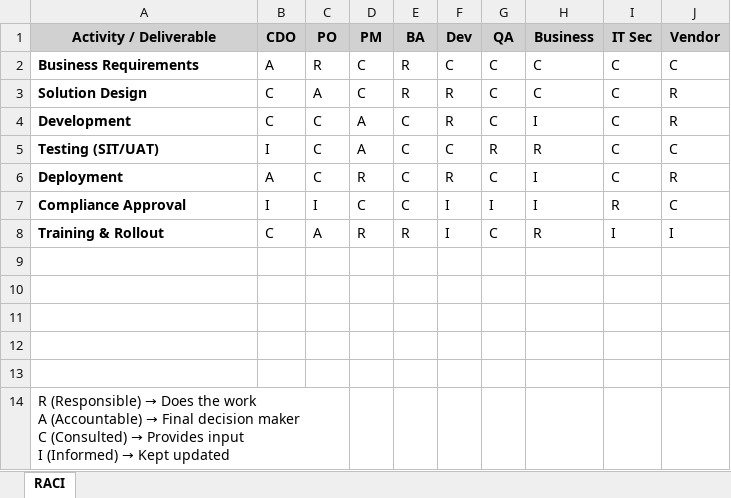
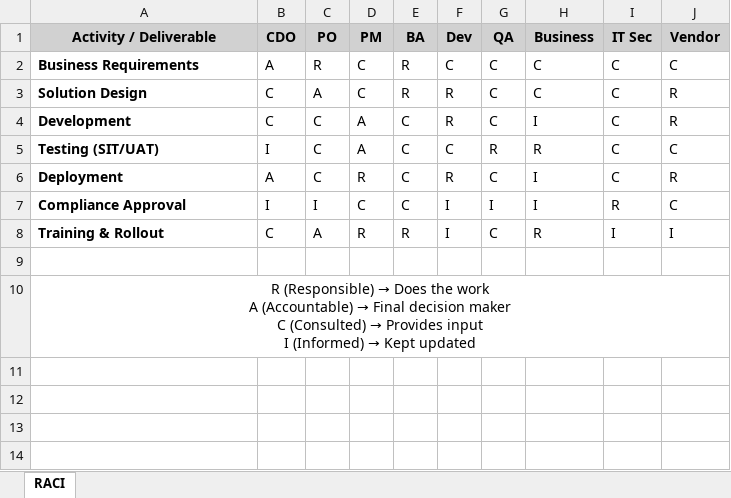
Before and after one commit to Vai1201/HNB-DLOS-Business-Case, an Excel workbook: stakeholder_analysis/RACI matrix.xlsx, sheet RACI, drawn as a sheet; values as stored, in another font and other column widths than the file's, no borders; removed rows and columns are numbered as before the commit, all else as after; the diff names each change by its address in the sheet, - before the commit and + after, or states it on an @@ line.

```diff
--- a/stakeholder_analysis/RACI matrix.xlsx (sheet RACI)
+++ b/stakeholder_analysis/RACI matrix.xlsx (sheet RACI)
-row 10: (empty)
-row 11: (empty)
-row 12: (empty)
-row 13: (empty)
-A10 alignment: left
+A10 alignment: center
-A14:C14 merged
+A10:J10 merged
```
Also changed, not shown: stakeholder_analysis/Communication_Plan.xlsx, stakeholder_analysis/Stakeholder_Register.xlsx, 5 other files.
